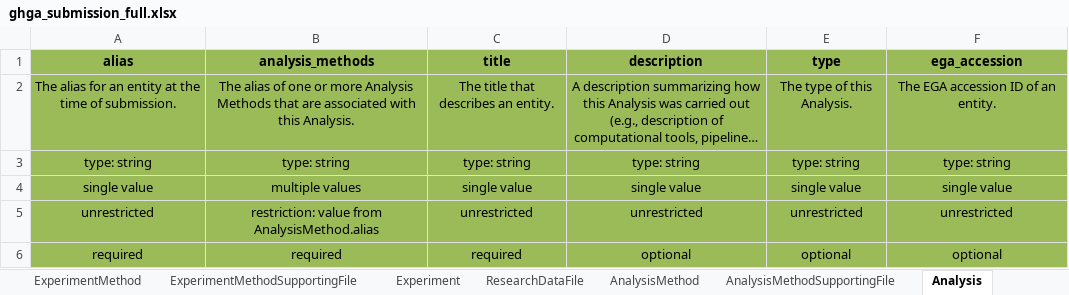
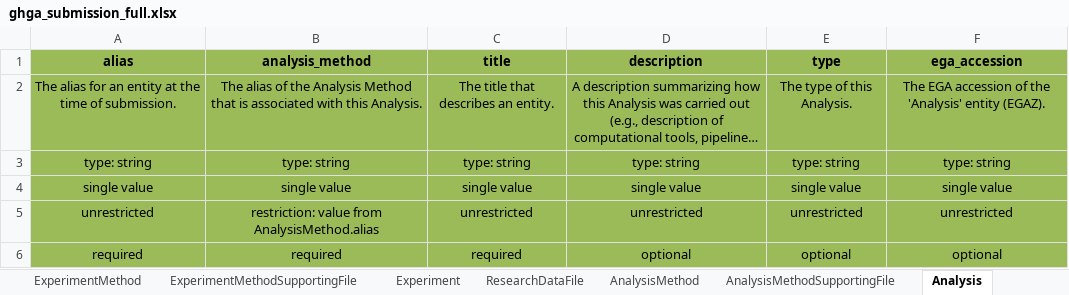
Before and after one commit to ghga-de/ghga-metadata-schema, an Excel workbook: spreadsheets/ghga_submission_full.xlsx, sheet Analysis, drawn as a sheet; long unchanged cells end in …; values as stored, in another font and other column widths than the file's, no borders; the diff names each change by its address in the sheet, - before the commit and + after, or states it on an @@ line.

Commit message:
file - analysis - analysis method linkage and cardinality; generated artifacts

```diff
--- a/spreadsheets/ghga_submission_full.xlsx (sheet Analysis)
+++ b/spreadsheets/ghga_submission_full.xlsx (sheet Analysis)
-B1: analysis_methods
+B1: analysis_method
-B2 (analysis_method): …alias of one or more Analysis Methods that are associated with…
+B2 (analysis_method): …alias of the Analysis Method that is associated with…
-F2 (ega_accession): The EGA accession ID of an entity.
+F2 (ega_accession): The EGA accession of the 'Analysis' entity (EGAZ).
-B4 (analysis_method): multiple values
+B4 (analysis_method): single value
```
Also changed, not shown: sheet Dataset, sheet Experiment, sheet Individual, sheet AnalysisMethod, sheet ResearchDataFile, 25 other files.
